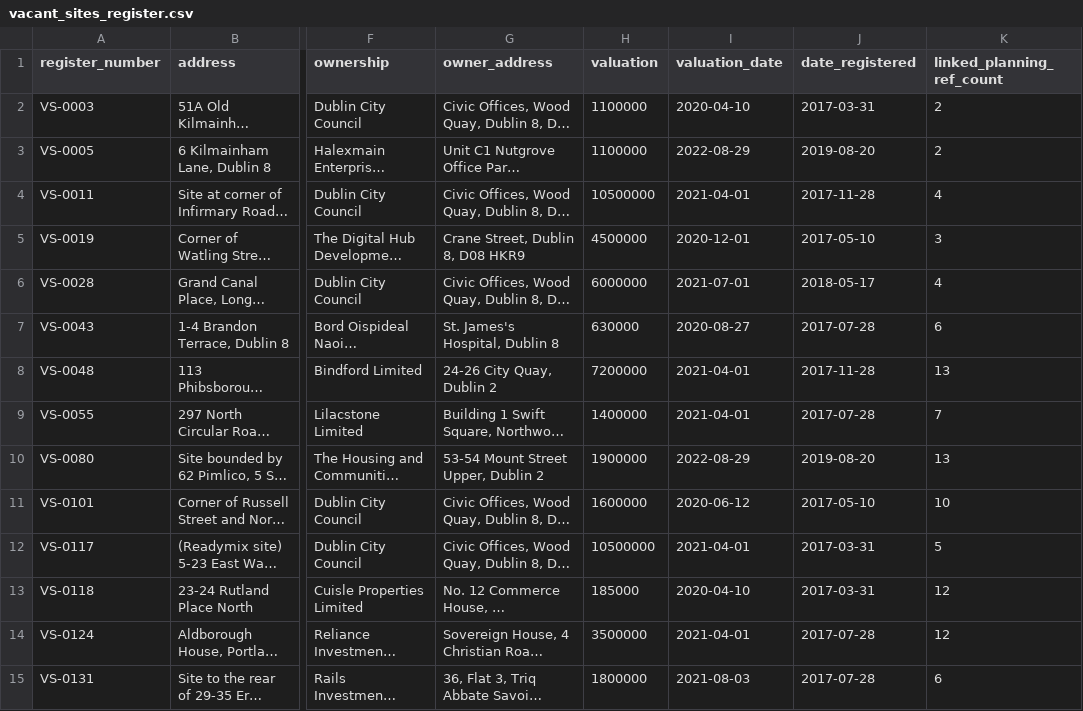
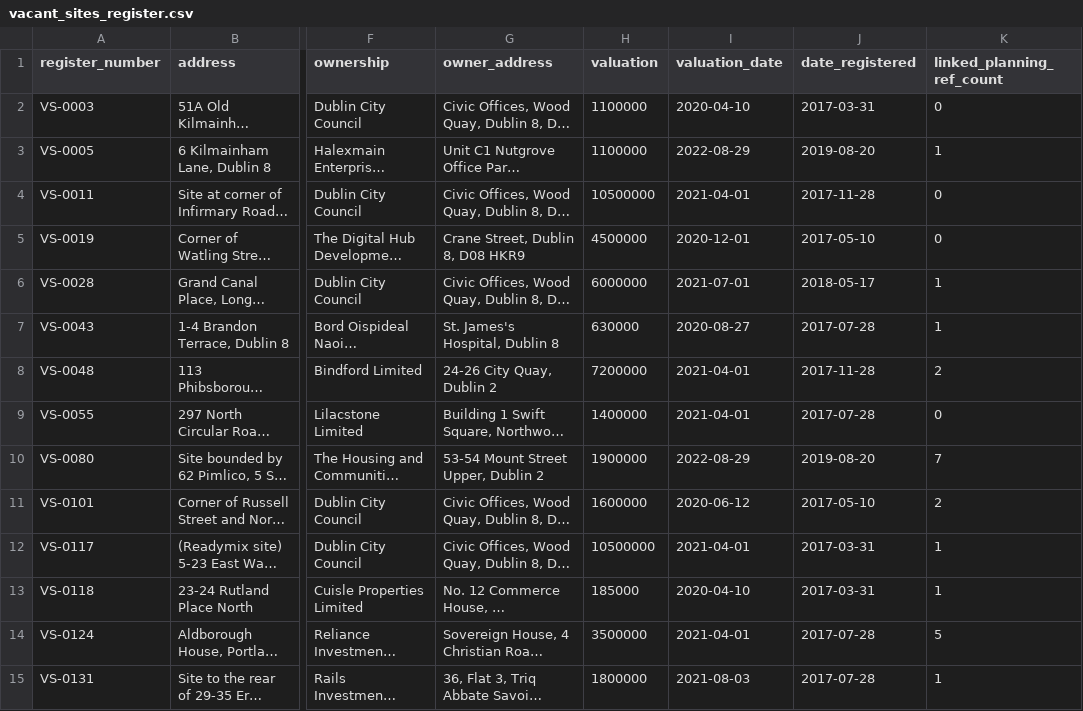
Before and after one commit to urschrei/derelict_sites_register, a CSV file: data/vacant_sites_register.csv, drawn as a sheet; only a part is shown, gaps mark what is left out; long unchanged cells end in …; the diff covers the shown part only; the diff names each change by its address in the sheet, - before the commit and + after, or states it on an @@ line.

```diff
--- a/data/vacant_sites_register.csv
+++ b/data/vacant_sites_register.csv
-K2 (linked_planning_ref_count): 2
+K2 (linked_planning_ref_count): 0
-K3 (linked_planning_ref_count): 2
+K3 (linked_planning_ref_count): 1
-K4 (linked_planning_ref_count): 4
+K4 (linked_planning_ref_count): 0
-K5 (linked_planning_ref_count): 3
+K5 (linked_planning_ref_count): 0
-K6 (linked_planning_ref_count): 4
+K6 (linked_planning_ref_count): 1
-K7 (linked_planning_ref_count): 6
+K7 (linked_planning_ref_count): 1
-K8 (linked_planning_ref_count): 13
+K8 (linked_planning_ref_count): 2
-K9 (linked_planning_ref_count): 7
+K9 (linked_planning_ref_count): 0
-K10 (linked_planning_ref_count): 13
+K10 (linked_planning_ref_count): 7
-K11 (linked_planning_ref_count): 10
+K11 (linked_planning_ref_count): 2
-K12 (linked_planning_ref_count): 5
+K12 (linked_planning_ref_count): 1
-K13 (linked_planning_ref_count): 12
+K13 (linked_planning_ref_count): 1
-K14 (linked_planning_ref_count): 12
+K14 (linked_planning_ref_count): 5
-K15 (linked_planning_ref_count): 6
+K15 (linked_planning_ref_count): 1
```
Also changed, not shown: 19 edited cells elsewhere in this file, data/derelict_sites_register.csv, 7 other files.
